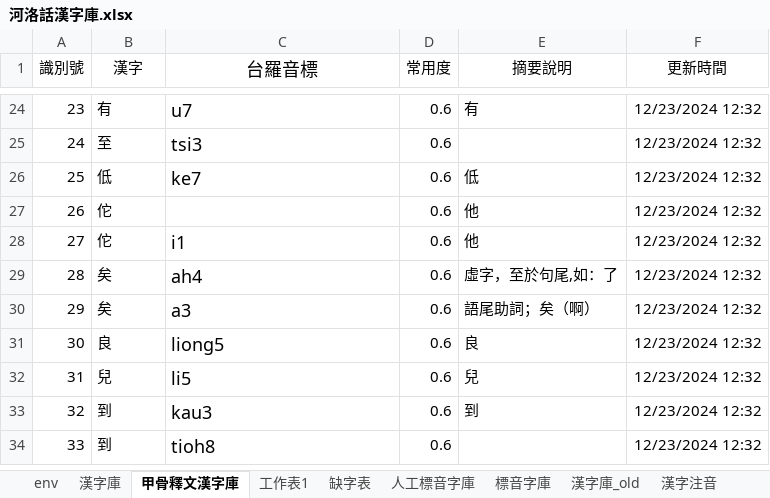
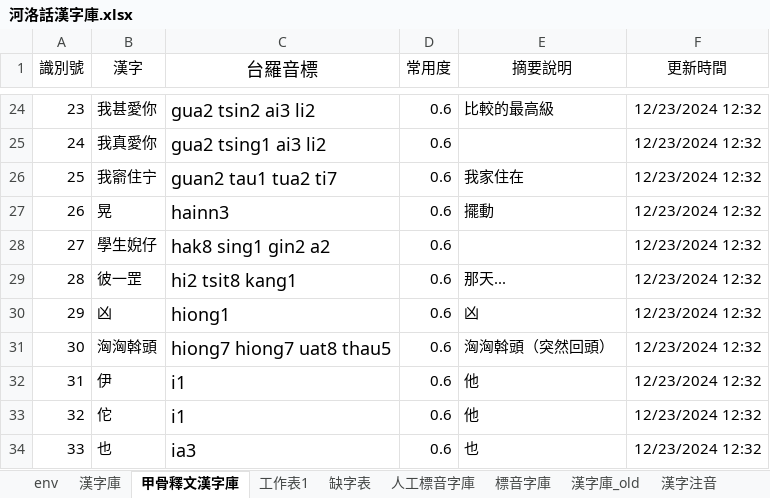
Before and after one commit to AlanJui/Piau-Im, an Excel workbook: 河洛話漢字庫.xlsx, sheet 甲骨釋文漢字庫, drawn as a sheet; only a part is shown, gaps mark what is left out; values as stored, in another font and other column widths than the file's, no borders; the diff covers the shown part only; the diff names each change by its address in the sheet, - before the commit and + after, or states it on an @@ line.

```diff
--- a/河洛話漢字庫.xlsx (sheet 甲骨釋文漢字庫)
+++ b/河洛話漢字庫.xlsx (sheet 甲骨釋文漢字庫)
-B24 (漢字): 有
+B24 (漢字): 我甚愛你
-C24 (台羅音標): u7
+C24 (台羅音標): gua2 tsin2 ai3 li2
-E24 (摘要說明): 有
+E24 (摘要說明): 比較的最高級
-B25 (漢字): 至
+B25 (漢字): 我真愛你
-C25 (台羅音標): tsi3
+C25 (台羅音標): gua2 tsing1 ai3 li2
-B26 (漢字): 低
+B26 (漢字): 我窬住宁
-C26 (台羅音標): ke7
+C26 (台羅音標): guan2 tau1 tua2 ti7
-E26 (摘要說明): 低
+E26 (摘要說明): 我家住在
-B27 (漢字): 佗
+B27 (漢字): 晃
-C27 (台羅音標): (empty)
+C27 (台羅音標): hainn3
-E27 (摘要說明): 他
+E27 (摘要說明): 擺動
-B28 (漢字): 佗
+B28 (漢字): 學生婗仔
-C28 (台羅音標): i1
+C28 (台羅音標): hak8 sing1 gin2 a2
-E28 (摘要說明): 他
+E28 (摘要說明): (empty)
-B29 (漢字): 矣
+B29 (漢字): 彼一罡
-C29 (台羅音標): ah4
+C29 (台羅音標): hi2 tsit8 kang1
-E29 (摘要說明): 虛字，至於句尾,如：了
+E29 (摘要說明): 那天...
-B30 (漢字): 矣
+B30 (漢字): 凶
-C30 (台羅音標): a3
+C30 (台羅音標): hiong1
-E30 (摘要說明): 語尾助詞；矣（啊）
+E30 (摘要說明): 凶
-B31 (漢字): 良
+B31 (漢字): 洶洶斡頭
-C31 (台羅音標): liong5
+C31 (台羅音標): hiong7 hiong7 uat8 thau5
-E31 (摘要說明): 良
+E31 (摘要說明): 洶洶斡頭（突然回頭）
-B32 (漢字): 兒
+B32 (漢字): 伊
-C32 (台羅音標): li5
+C32 (台羅音標): i1
-E32 (摘要說明): 兒
+E32 (摘要說明): 他
-B33 (漢字): 到
+B33 (漢字): 佗
-C33 (台羅音標): kau3
+C33 (台羅音標): i1
-E33 (摘要說明): 到
+E33 (摘要說明): 他
-B34 (漢字): 到
+B34 (漢字): 也
-C34 (台羅音標): tioh8
+C34 (台羅音標): ia3
-E34 (摘要說明): (empty)
+E34 (摘要說明): 也
```
Also changed, not shown: 604 edited cells elsewhere in this sheet, sheet 漢字庫, sheet 工作表1, 13 other files.
